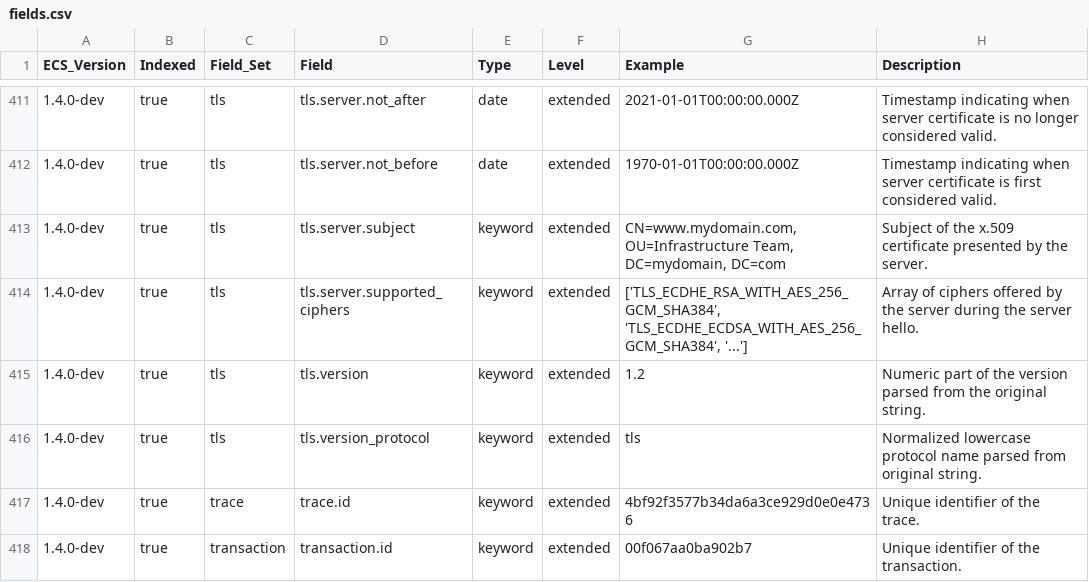
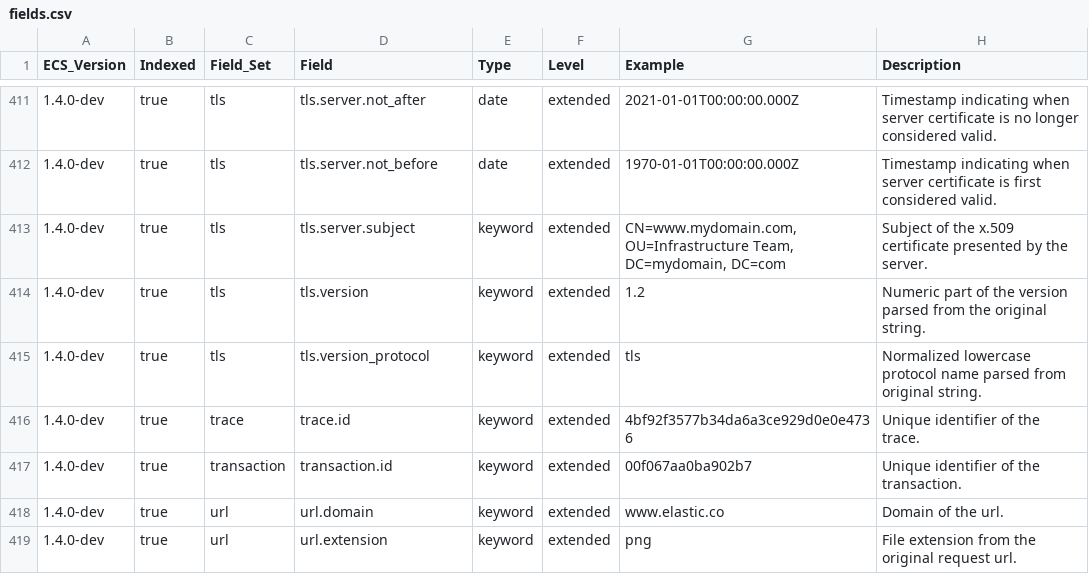
Before and after one commit to elastic/ecs, a CSV file: generated/csv/fields.csv, drawn as a sheet; only a part is shown, gaps mark what is left out; the shorter side is filled out with more unchanged rows.

Commit message:
Remove tls.server.supported_ciphers field
Unlike the client, the server can't provide a list of it's supported
ciphers in its hello message.

```diff
--- a/generated/csv/fields.csv
+++ b/generated/csv/fields.csv
@@ -413,3 +413,2 @@ ECS_Version,Indexed,Field_Set,Field,Type,Level,Example,Description
 1.4.0-dev,true,tls,tls.server.subject,keyword,extended,"CN=www.mydomain.com, OU=Infrastructure Team, DC=mydomain, DC=com",Subject of the x.509 certificate presented by the server.
-1.4.0-dev,true,tls,tls.server.supported_ciphers,keyword,extended,"['TLS_ECDHE_RSA_WITH_AES_256_GCM_SHA384', 'TLS_ECDHE_ECDSA_WITH_AES_256_GCM_SHA384', '...']",Array of ciphers offered by the server during the server hello.
 1.4.0-dev,true,tls,tls.version,keyword,extended,1.2,Numeric part of the version parsed from the original string.
```
Also changed, not shown: 9 other files.
